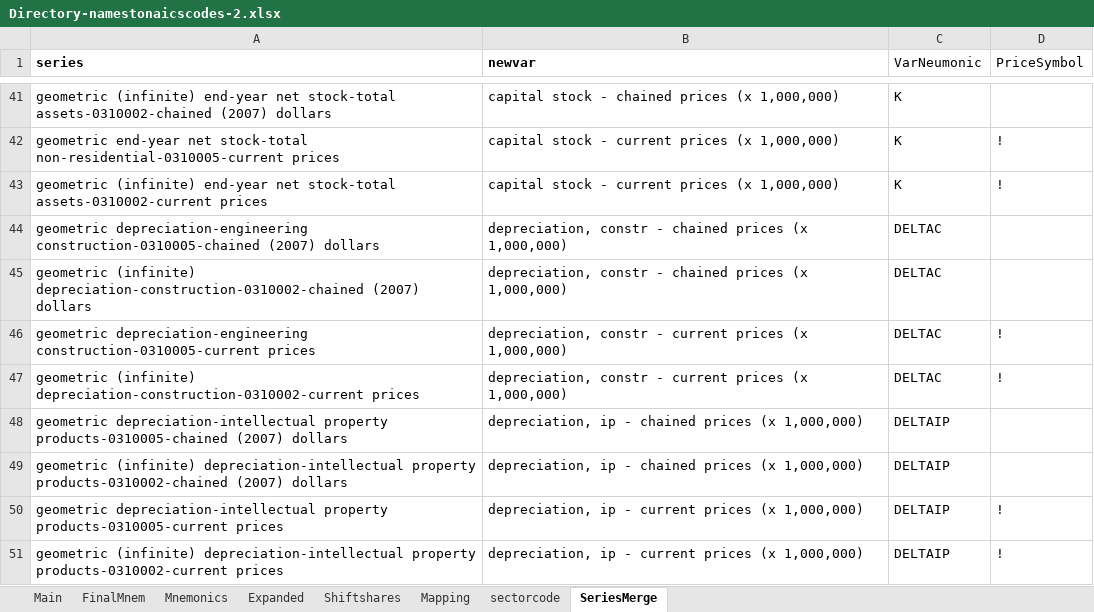
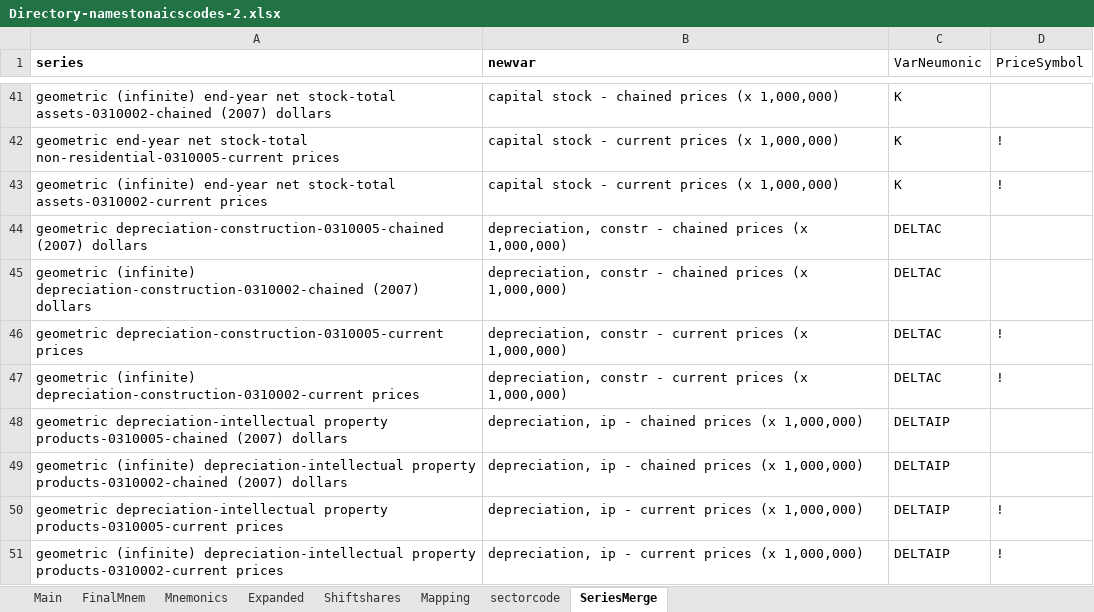
Before and after one commit to fpalacio-OE/eccc, an Excel workbook: resources/Directory-namestonaicscodes-2.xlsx, sheet SeriesMerge, drawn as a sheet; only a part is shown, gaps mark what is left out; values as stored, in another font and other column widths than the file's, no borders; the diff names each change by its address in the sheet, - before the commit and + after, or states it on an @@ line.

Commit message:
fixed the series merge sheet so that DELTAC . fixed the deltas in gapfill. reran gapfill code

```diff
--- a/resources/Directory-namestonaicscodes-2.xlsx (sheet SeriesMerge)
+++ b/resources/Directory-namestonaicscodes-2.xlsx (sheet SeriesMerge)
-A44 (series): geometric depreciation-engineering construction-0310005-chained (2007) dollars
+A44 (series): geometric depreciation-construction-0310005-chained (2007) dollars
-A46 (series): geometric depreciation-engineering construction-0310005-current prices
+A46 (series): geometric depreciation-construction-0310005-current prices
```
Also changed, not shown: 11 other files.
